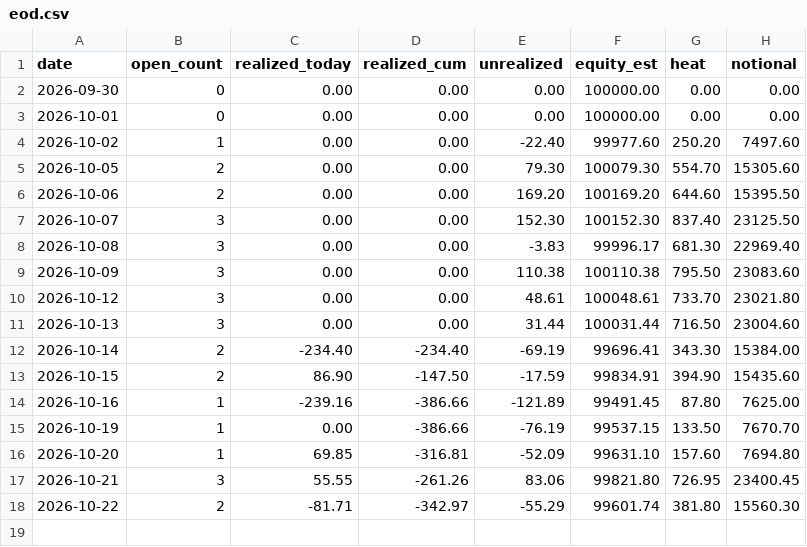
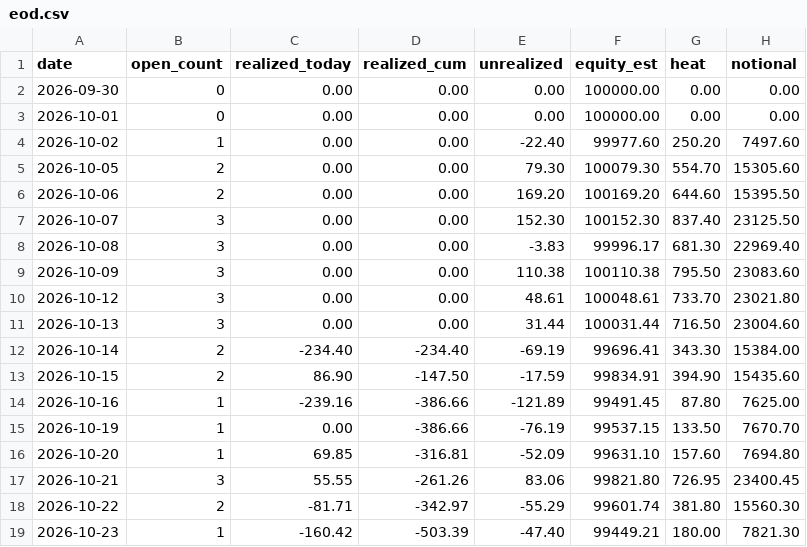
Before and after one commit to alwahedi-netizen/spx-0DTE-v1, a CSV file: data/stocks/eod.csv, drawn as a sheet; the diff names each change by its address in the sheet, - before the commit and + after, or states it on an @@ line.

```diff
--- a/data/stocks/eod.csv
+++ b/data/stocks/eod.csv
+row 19: 2026-10-23 | 1 | -160.42 | -503.39 | -47.40 | 99449.21 | 180.00 | 7821.30
```
Also changed, not shown: data/paper/live/live_trades.csv, data/paper/positions.csv, 8 other files.
